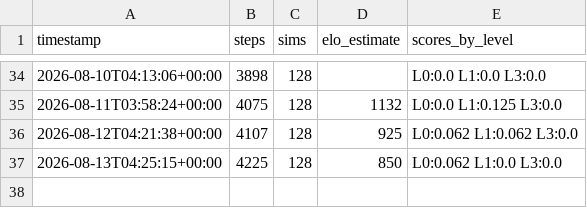
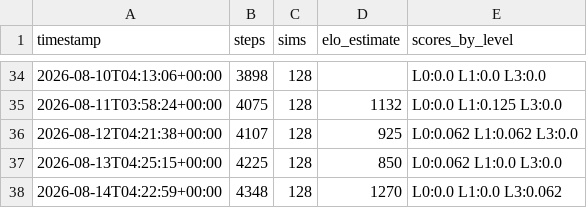
Before and after one commit to leozh0u/blundernet-engine, a CSV file: metrics/stockfish_history.csv, drawn as a sheet; only a part is shown, gaps mark what is left out.

Commit message:
strength: Elo estimate 1270 vs Stockfish anchors @ step 4348

```diff
--- a/metrics/stockfish_history.csv
+++ b/metrics/stockfish_history.csv
@@ -37 +37,2 @@ timestamp,steps,sims,elo_estimate,scores_by_level
 2026-08-13T04:25:15+00:00,4225,128,850,L0:0.062 L1:0.0 L3:0.0
+2026-08-14T04:22:59+00:00,4348,128,1270,L0:0.0 L1:0.0 L3:0.062
```
Also changed, not shown: 1 other file.
